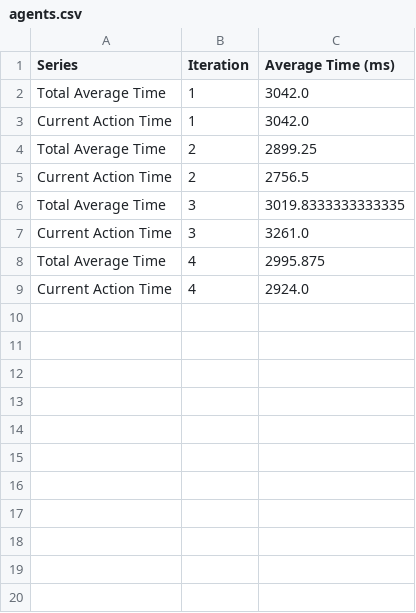
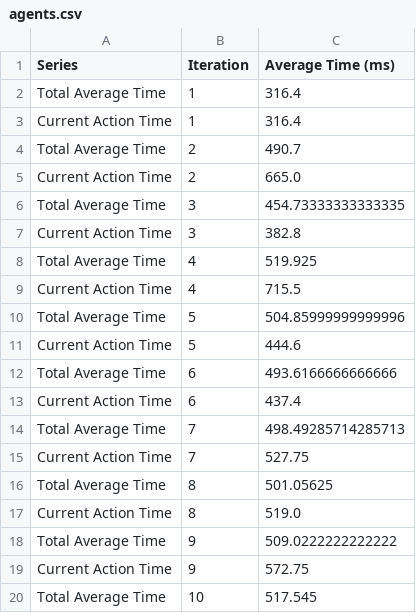
Before and after one commit to heitorhenriques/mas_ucb1, a CSV file: results/datasets/agents.csv, drawn as a sheet; only a part is shown; the diff covers the shown part only.

Commit message:
plenty of changes to agents

```diff
--- a/results/datasets/agents.csv
+++ b/results/datasets/agents.csv
@@ -1,9 +1,20 @@
 Series,Iteration,Average Time (ms)
-Total Average Time,1,3042.0
-Current Action Time,1,3042.0
-Total Average Time,2,2899.25
-Current Action Time,2,2756.5
-Total Average Time,3,3019.8333333333335
-Current Action Time,3,3261.0
-Total Average Time,4,2995.875
-Current Action Time,4,2924.0
+Total Average Time,1,316.4
+Current Action Time,1,316.4
+Total Average Time,2,490.7
+Current Action Time,2,665.0
+Total Average Time,3,454.73333333333335
+Current Action Time,3,382.8
+Total Average Time,4,519.925
+Current Action Time,4,715.5
+Total Average Time,5,504.85999999999996
+Current Action Time,5,444.6
+Total Average Time,6,493.6166666666666
+Current Action Time,6,437.4
+Total Average Time,7,498.49285714285713
+Current Action Time,7,527.75
+Total Average Time,8,501.05625
+Current Action Time,8,519.0
+Total Average Time,9,509.0222222222222
+Current Action Time,9,572.75
+Total Average Time,10,517.545
```
Also changed, not shown: 11 added rows elsewhere in this file, 2 other files.
